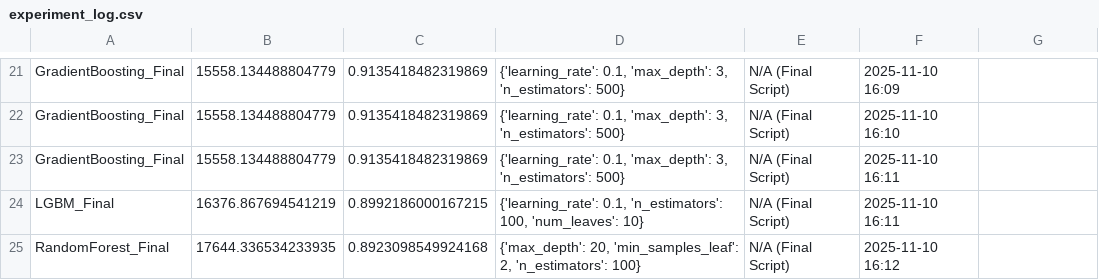
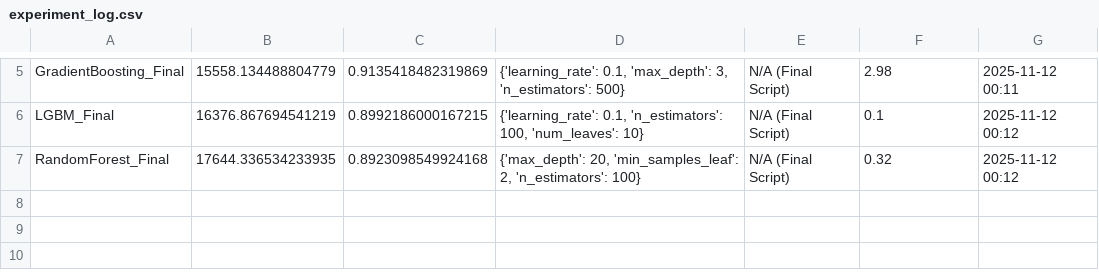
Before and after one commit to gezermehmet/HousePriceAI, a CSV file: results/experiment_log.csv, drawn as a sheet; only a part is shown, gaps mark what is left out; removed rows and columns are numbered as before the commit, all else as after; the diff covers the shown part only; the diff names each change by its address in the sheet, - before the commit and + after, or states it on an @@ line.

```diff
--- a/results/experiment_log.csv
+++ b/results/experiment_log.csv
-F5: 2025-11-10 16:09
+F5: 2.98
-G5: (empty)
+G5: 2025-11-12 00:11
-row 22: GradientBoosting_Final | 15558.134488804779 | 0.9135418482319869 | {'learning_rate': 0.1, 'max_depth': 3, 'n_estimators': 500} | N/A (Final Script) | 2025-11-10 16:10
-row 23: GradientBoosting_Final | 15558.134488804779 | 0.9135418482319869 | {'learning_rate': 0.1, 'max_depth': 3, 'n_estimators': 500} | N/A (Final Script) | 2025-11-10 16:11
-F6: 2025-11-10 16:11
+F6: 0.1
-G6:G7: (empty)
+G6:G7: 2025-11-12 00:12
-F7: 2025-11-10 16:12
+F7: 0.32
```
Also changed, not shown: 1 added row, 17 removed rows and 10 edited cells elsewhere in this file, 23 other files.
